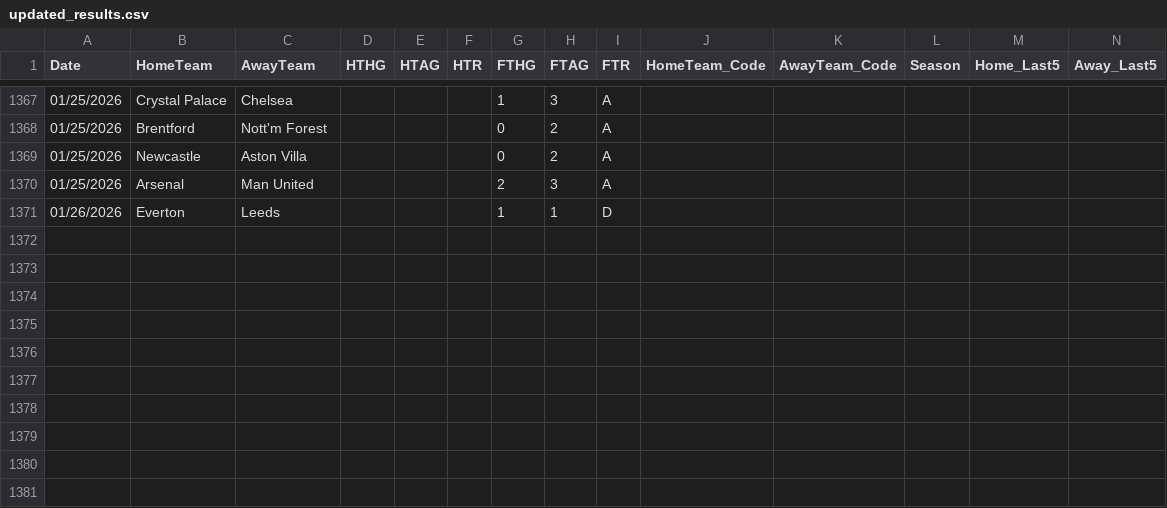
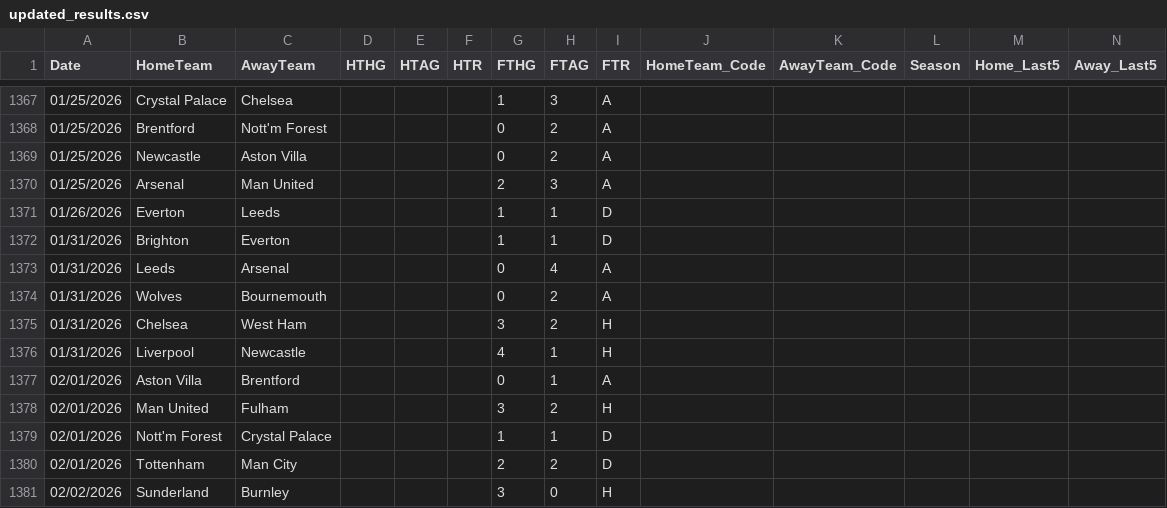
Before and after one commit to koushike97/EPL-Prediction, a CSV file: updated_results.csv, drawn as a sheet; only a part is shown, gaps mark what is left out; rows hold the shown columns only; the diff names each change by its address in the sheet, - before the commit and + after, or states it on an @@ line.

```diff
--- a/updated_results.csv
+++ b/updated_results.csv
+row 1372: 01/31/2026 | Brighton | Everton |  |  |  | 1 | 1 | D
+row 1373: 01/31/2026 | Leeds | Arsenal |  |  |  | 0 | 4 | A
+row 1374: 01/31/2026 | Wolves | Bournemouth |  |  |  | 0 | 2 | A
+row 1375: 01/31/2026 | Chelsea | West Ham |  |  |  | 3 | 2 | H
+row 1376: 01/31/2026 | Liverpool | Newcastle |  |  |  | 4 | 1 | H
+row 1377: 02/01/2026 | Aston Villa | Brentford |  |  |  | 0 | 1 | A
+row 1378: 02/01/2026 | Man United | Fulham |  |  |  | 3 | 2 | H
+row 1379: 02/01/2026 | Nott'm Forest | Crystal Palace |  |  |  | 1 | 1 | D
+row 1380: 02/01/2026 | Tottenham | Man City |  |  |  | 2 | 2 | D
+row 1381: 02/02/2026 | Sunderland | Burnley |  |  |  | 3 | 0 | H
```
Also changed, not shown: predicted_table.csv.
